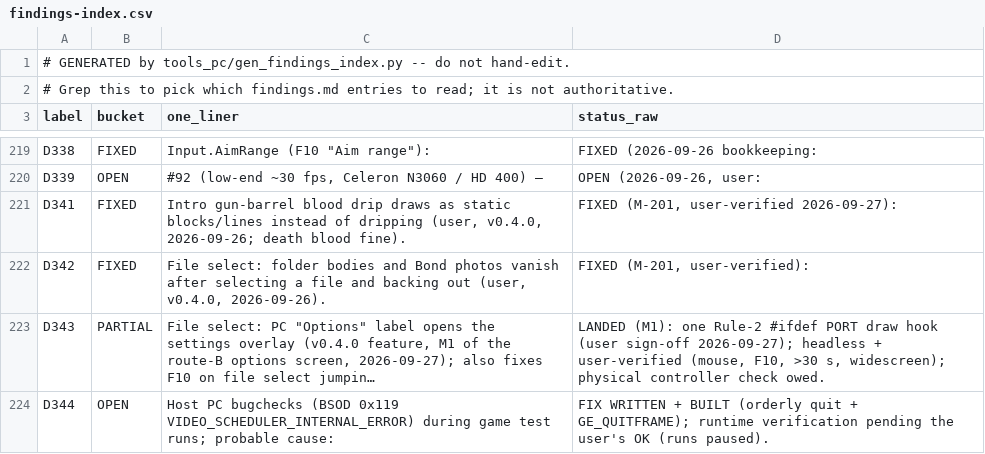
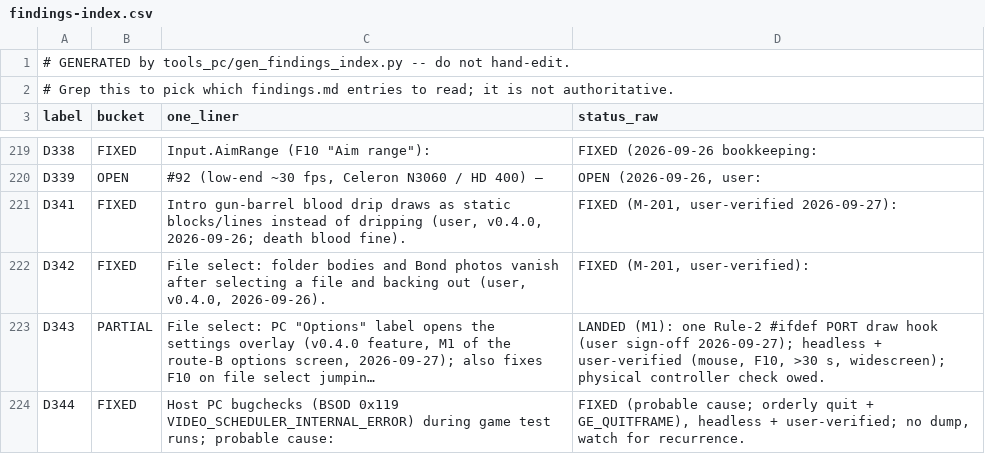
Before and after one commit to danturn/goldeneye-pc-port, a CSV file: docs/dev/findings-index.csv, drawn as a sheet; only a part is shown, gaps mark what is left out.

Commit message:
D343/D344: record user verification on PC

```diff
--- a/docs/dev/findings-index.csv
+++ b/docs/dev/findings-index.csv
@@ -223,2 +223,2 @@ D342,FIXED,"File select: folder bodies and Bond photos vanish after selecting a
 D343,PARTIAL,"File select: PC ""Options"" label opens the settings overlay (v0.4.0 feature, M1 of the route-B options screen, 2026-09-27); also fixes F10 on file select jumpin…","LANDED (M1): one Rule-2 #ifdef PORT draw hook (user sign-off 2026-09-27); headless + user-verified (mouse, F10, >30 s, widescreen); physical controller check owed."
-D344,OPEN,Host PC bugchecks (BSOD 0x119 VIDEO_SCHEDULER_INTERNAL_ERROR) during game test runs; probable cause:,FIX WRITTEN + BUILT (orderly quit + GE_QUITFRAME); runtime verification pending the user's OK (runs paused).
+D344,FIXED,Host PC bugchecks (BSOD 0x119 VIDEO_SCHEDULER_INTERNAL_ERROR) during game test runs; probable cause:,"FIXED (probable cause; orderly quit + GE_QUITFRAME), headless + user-verified; no dump, watch for recurrence."
```
Also changed, not shown: 1 other file.
